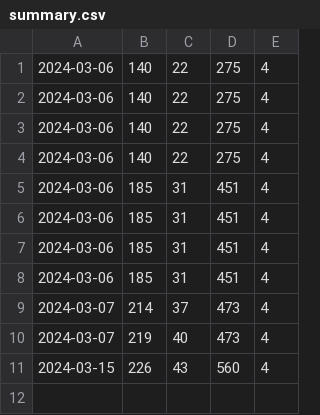
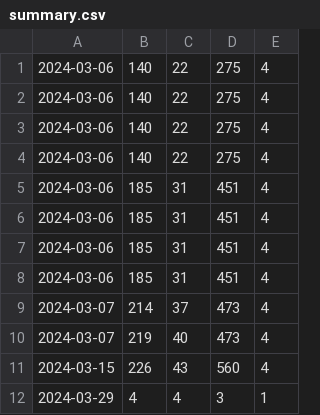
Before and after one commit to hitalukder/traffic-export, a CSV file: traffic/summary.csv, drawn as a sheet.

```diff
--- a/traffic/summary.csv
+++ b/traffic/summary.csv
@@ -11 +11,2 @@
 2024-03-15,226,43,560,4
+2024-03-29,4,4,3,1
```
Also changed, not shown: 4 other files.
